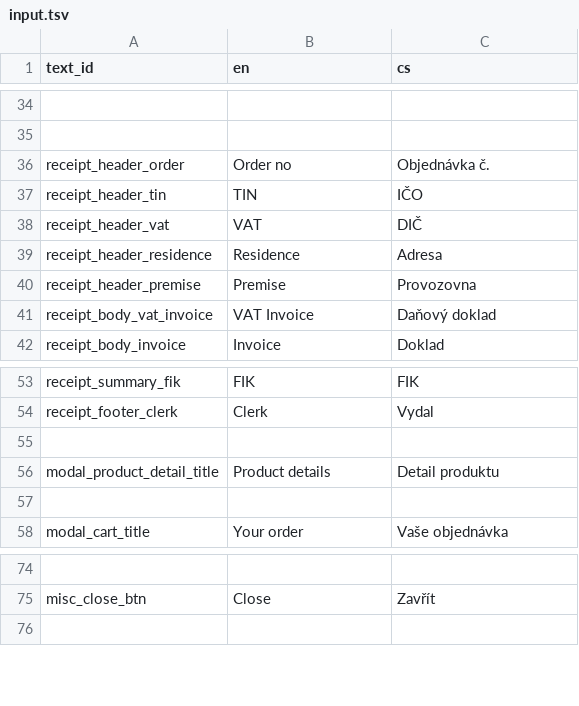
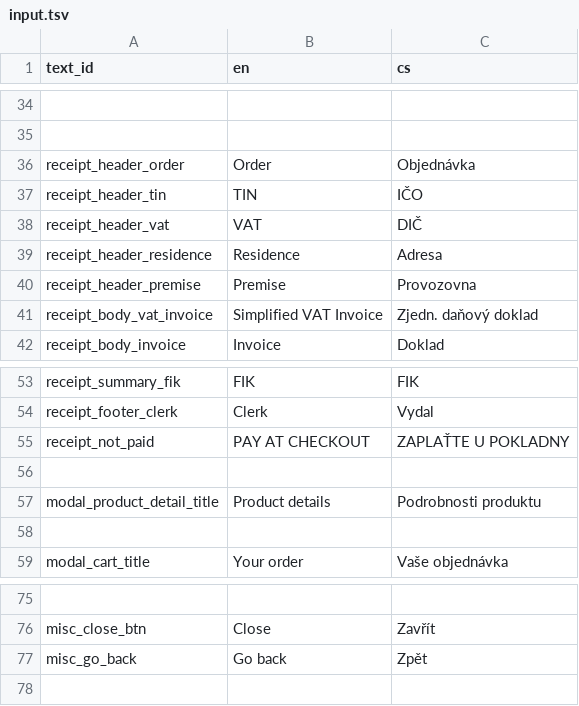
Before and after one commit to nvbach91/project-eso, a TSV file: src/js/common/lang/input.tsv, drawn as a sheet; only a part is shown, gaps mark what is left out; addresses are those after the commit; the diff names each change by its address in the sheet, - before the commit and + after, or states it on an @@ line.

```diff
--- a/src/js/common/lang/input.tsv
+++ b/src/js/common/lang/input.tsv
-B36 (en): Order no
+B36 (en): Order
-C36 (cs): Objednávka č.
+C36 (cs): Objednávka
-B41 (en): VAT Invoice
+B41 (en): Simplified VAT Invoice
-C41 (cs): Daňový doklad
+C41 (cs): Zjedn. daňový doklad
+row 55: receipt_not_paid | PAY AT CHECKOUT | ZAPLAŤTE U POKLADNY
-C57 (cs): Detail produktu
+C57 (cs): Podrobnosti produktu
+row 77: misc_go_back | Go back | Zpět
```
Also changed, not shown: 16 other files.
